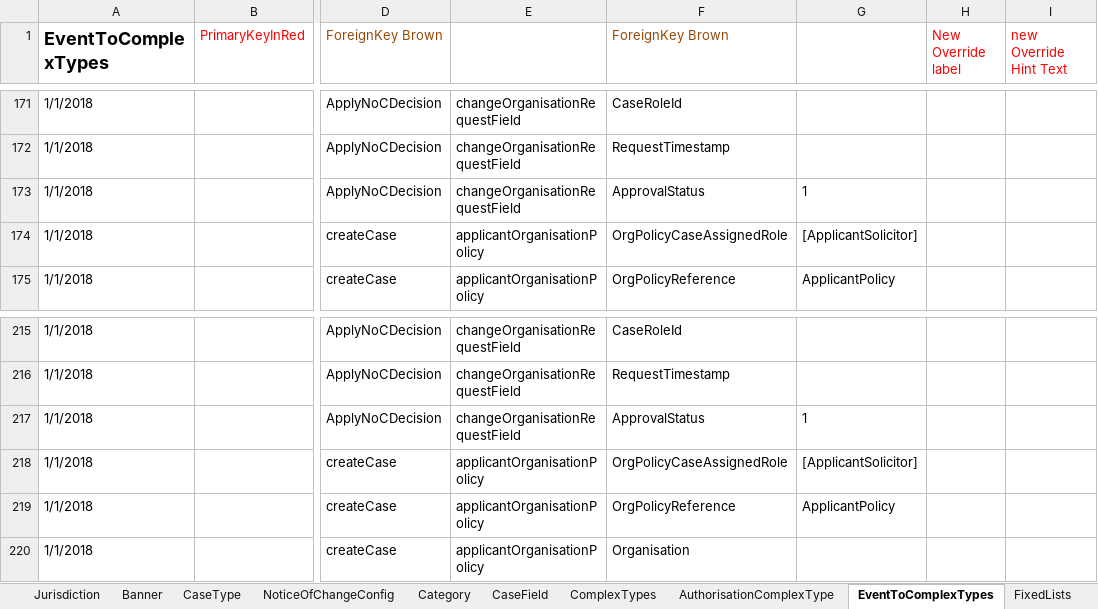
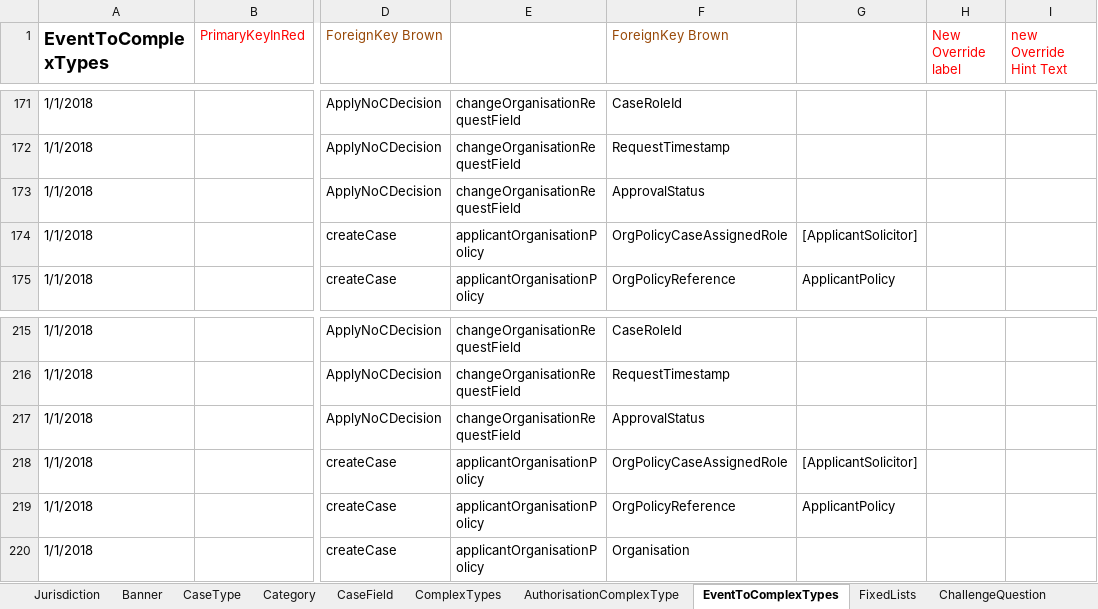
Before and after one commit to hmcts/befta-fw, an Excel workbook: src/main/resources/uk/gov/hmcts/befta/dse/ccd/definitions/excel/BEFTA_Master_Definition.xlsx, sheet EventToComplexTypes, drawn as a sheet; only a part is shown, gaps mark what is left out; values as stored, in another font and other column widths than the file's, no borders; table styles not drawn; the diff names each change by its address in the sheet, - before the commit and + after, or states it on an @@ line.

```diff
--- a/src/main/resources/uk/gov/hmcts/befta/dse/ccd/definitions/excel/BEFTA_Master_Definition.xlsx (sheet EventToComplexTypes)
+++ b/src/main/resources/uk/gov/hmcts/befta/dse/ccd/definitions/excel/BEFTA_Master_Definition.xlsx (sheet EventToComplexTypes)
-sheet tab: NoticeOfChangeConfig
-G173: 1
+G173: (empty)
-G217: 1
+G217: (empty)
```
Also changed, not shown: sheet CaseEvent, sheet CaseEventToFields, 3 other files.
